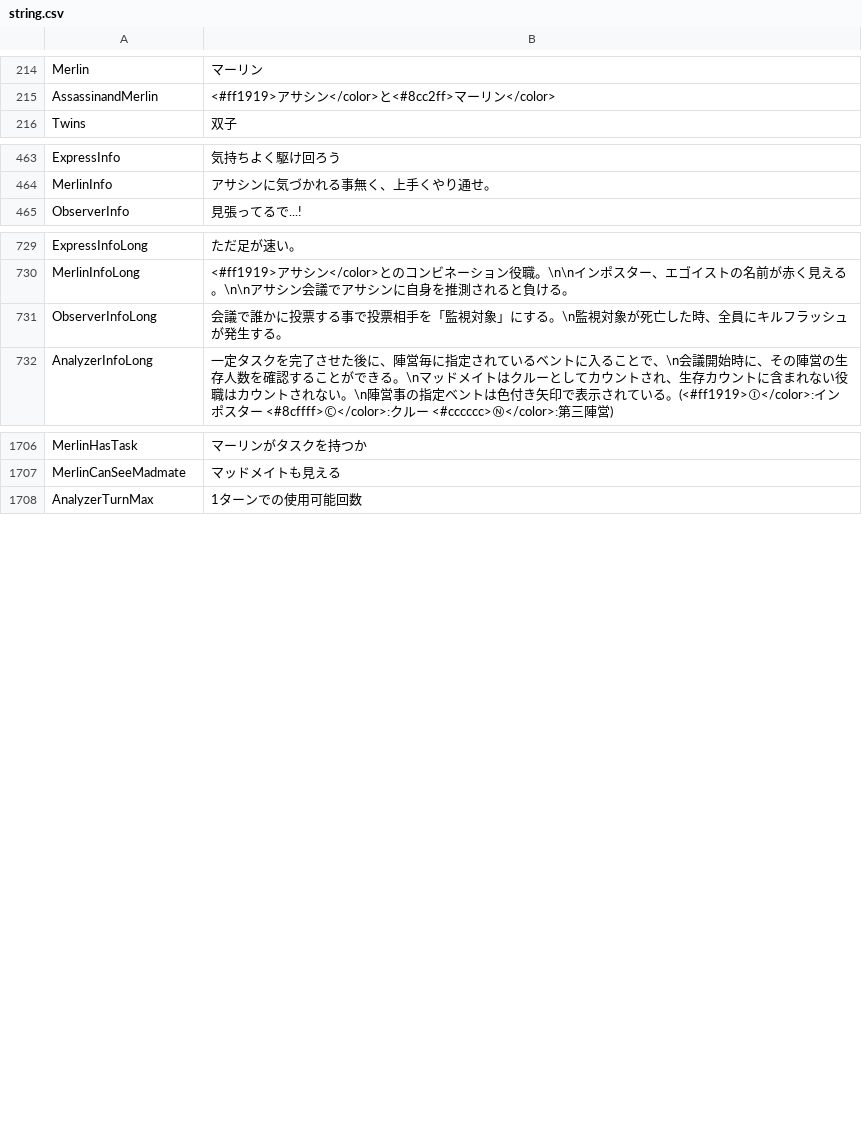
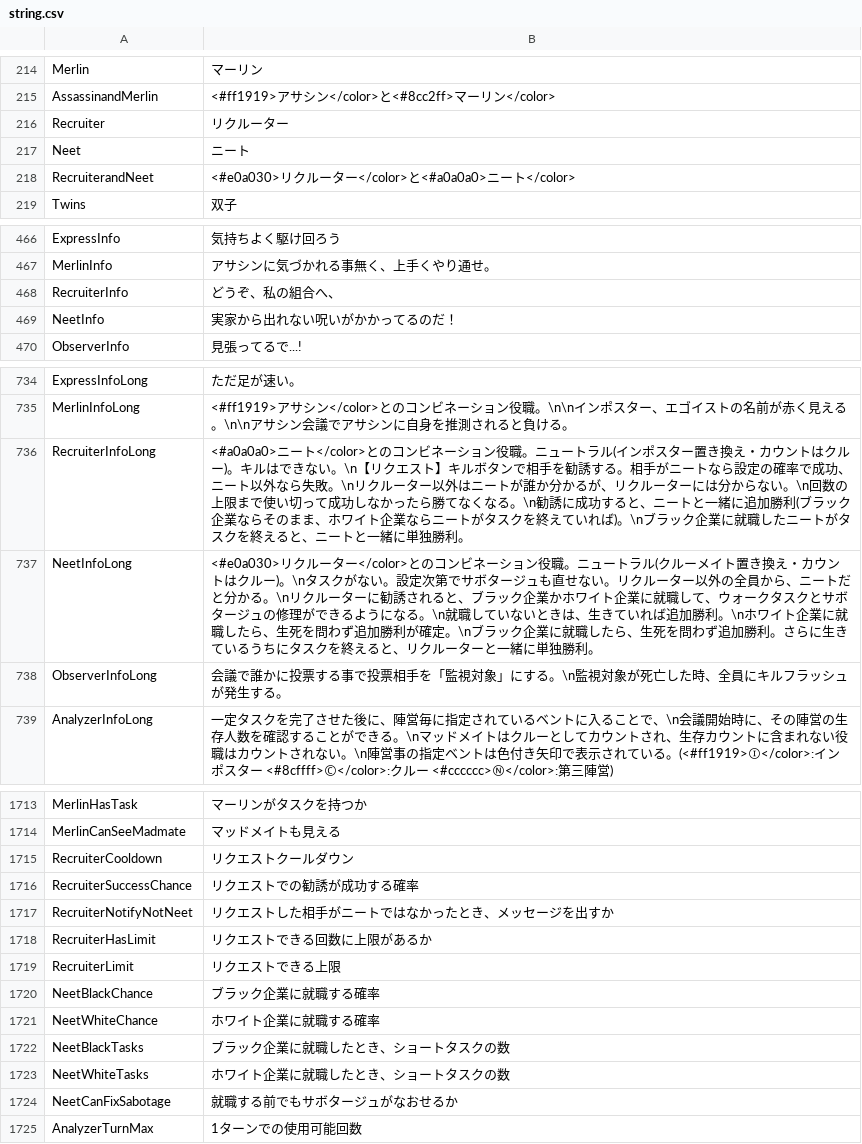
Before and after one commit to nemuhito-4459/TownOfHost-IntheMaking, a CSV file: Resources/string.csv, drawn as a sheet; only a part is shown, gaps mark what is left out; the diff names each change by its address in the sheet, - before the commit and + after, or states it on an @@ line.

```diff
--- a/Resources/string.csv
+++ b/Resources/string.csv
+row 216: Recruiter | リクルーター
+row 217: Neet | ニート
+row 218: RecruiterandNeet | <#e0a030>リクルーター</color>と<#a0a0a0>ニート</color>
+row 468: RecruiterInfo | どうぞ、私の組合へ、
+row 469: NeetInfo | 実家から出れない呪いがかかってるのだ！
+row 736: RecruiterInfoLong | <#a0a0a0>ニート</color>とのコンビネーション役職。ニュートラル(インポスター置き換え・カウントはクルー)。キルはできない。\n【リクエスト】キルボタンで相手を勧誘する。相手がニートなら設定の確率で成功、ニート以外なら失敗。\nリクルーター以外はニートが誰か分かるが、リクルーターには分からない。\n回数の上限まで使い切って成功しなかったら勝てなくなる。\n勧誘に成功すると、ニートと一緒に追加勝利(ブラック企業ならそのまま、ホワイト企業ならニートがタスクを終えていれば)。\nブラック企業に就職したニートがタスクを終えると、ニートと一緒に単独勝利。
+row 737: NeetInfoLong | <#e0a030>リクルーター</color>とのコンビネーション役職。ニュートラル(クルーメイト置き換え・カウントはクルー)。\nタスクがない。設定次第でサボタージュも直せない。リクルーター以外の全員から、ニートだと分かる。\nリクルーターに勧誘されると、ブラック企業かホワイト企業に就職して、ウォークタスクとサボタージュの修理ができるようになる。\n就職していないときは、生きていれば追加勝利。\nホワイト企業に就職したら、生死を問わず追加勝利が確定。\nブラック企業に就職したら、生死を問わず追加勝利。さらに生きているうちにタスクを終えると、リクルーターと一緒に単独勝利。
+row 1715: RecruiterCooldown | リクエストクールダウン
+row 1716: RecruiterSuccessChance | リクエストでの勧誘が成功する確率
+row 1717: RecruiterNotifyNotNeet | リクエストした相手がニートではなかったとき、メッセージを出すか
+row 1718: RecruiterHasLimit | リクエストできる回数に上限があるか
+row 1719: RecruiterLimit | リクエストできる上限
+row 1720: NeetBlackChance | ブラック企業に就職する確率
+row 1721: NeetWhiteChance | ホワイト企業に就職する確率
+row 1722: NeetBlackTasks | ブラック企業に就職したとき、ショートタスクの数
+row 1723: NeetWhiteTasks | ホワイト企業に就職したとき、ショートタスクの数
+row 1724: NeetCanFixSabotage | 就職する前でもサボタージュがなおせるか
```
Also changed, not shown: 21 other files.
